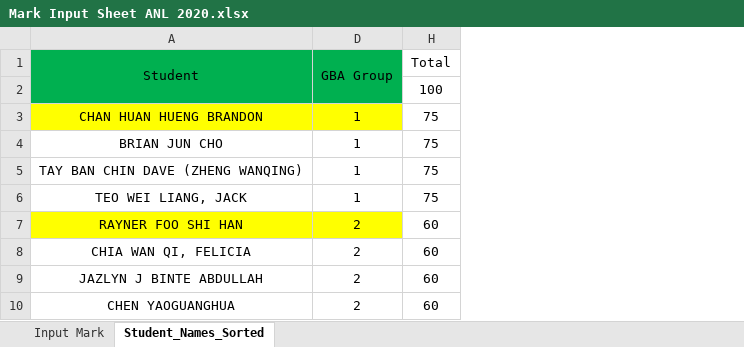
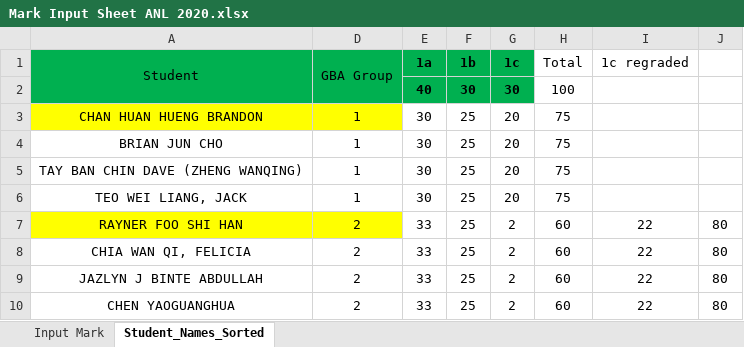
Before and after one commit to munishkumar-gh/munishkumar-gh.github.io, an Excel workbook: SuSS/2023_Sem1_ANL252_Python_4_Biz/3_Lecturer/2_GBA/1_Admin/Mark Input Sheet ANL 2020.xlsx, sheet Student_Names_Sorted, drawn as a sheet; only a part is shown; values as stored, in another font and other column widths than the file's, no borders; the diff names each change by its address in the sheet, - before the commit and + after, or states it on an @@ line.

```diff
--- a/SuSS/2023_Sem1_ANL252_Python_4_Biz/3_Lecturer/2_GBA/1_Admin/Mark Input Sheet ANL 2020.xlsx (sheet Student_Names_Sorted)
+++ b/SuSS/2023_Sem1_ANL252_Python_4_Biz/3_Lecturer/2_GBA/1_Admin/Mark Input Sheet ANL 2020.xlsx (sheet Student_Names_Sorted)
@@ column E (1a) unhidden, rows 2-10: 40 | 30 | 30 | 30 | 30 | 33 | 33 | 33 | 33 @@
@@ column F (1b) unhidden, rows 2-10: 30 | 25 | 25 | 25 | 25 | 25 | 25 | 25 | 25 @@
@@ column G (1c) unhidden, rows 2-10: 30 | 20 | 20 | 20 | 20 | 2 | 2 | 2 | 2 @@
+column I (1c regraded), rows 7-10: all 22
+column J, rows 7-10: all 80
```
Also changed, not shown: sheet Input Mark, charts or pictures, 2 other files.
